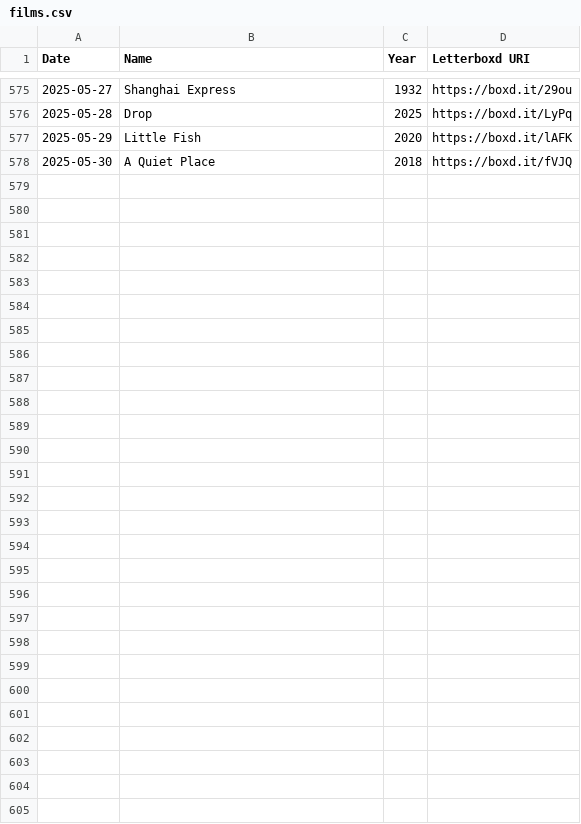
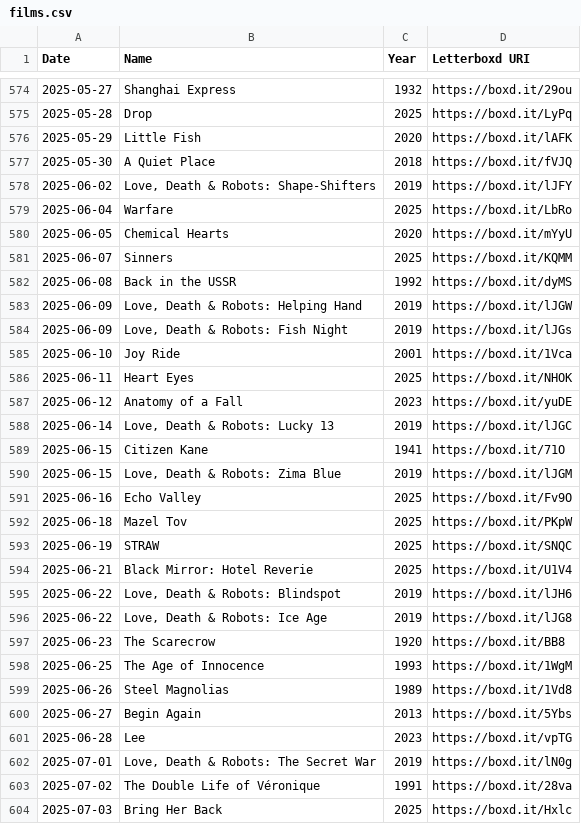
Before and after one commit to AgosVenezia/Letterboxd-aguitov, a CSV file: likes/films.csv, drawn as a sheet; only a part is shown, gaps mark what is left out; the diff covers the shown part only; the diff names each change by its address in the sheet, - before the commit and + after, or states it on an @@ line.

```diff
--- a/likes/films.csv
+++ b/likes/films.csv
+row 578: 2025-06-02 | Love, Death & Robots: Shape-Shifters | 2019 | https://boxd.it/lJFY
+row 579: 2025-06-04 | Warfare | 2025 | https://boxd.it/LbRo
+row 580: 2025-06-05 | Chemical Hearts | 2020 | https://boxd.it/mYyU
+row 581: 2025-06-07 | Sinners | 2025 | https://boxd.it/KQMM
+row 582: 2025-06-08 | Back in the USSR | 1992 | https://boxd.it/dyMS
+row 583: 2025-06-09 | Love, Death & Robots: Helping Hand | 2019 | https://boxd.it/lJGW
+row 584: 2025-06-09 | Love, Death & Robots: Fish Night | 2019 | https://boxd.it/lJGs
+row 585: 2025-06-10 | Joy Ride | 2001 | https://boxd.it/1Vca
+row 586: 2025-06-11 | Heart Eyes | 2025 | https://boxd.it/NHOK
+row 587: 2025-06-12 | Anatomy of a Fall | 2023 | https://boxd.it/yuDE
+row 588: 2025-06-14 | Love, Death & Robots: Lucky 13 | 2019 | https://boxd.it/lJGC
+row 589: 2025-06-15 | Citizen Kane | 1941 | https://boxd.it/71O
+row 590: 2025-06-15 | Love, Death & Robots: Zima Blue | 2019 | https://boxd.it/lJGM
+row 591: 2025-06-16 | Echo Valley | 2025 | https://boxd.it/Fv9O
+row 592: 2025-06-18 | Mazel Tov | 2025 | https://boxd.it/PKpW
+row 593: 2025-06-19 | STRAW | 2025 | https://boxd.it/SNQC
+row 594: 2025-06-21 | Black Mirror: Hotel Reverie | 2025 | https://boxd.it/U1V4
+row 595: 2025-06-22 | Love, Death & Robots: Blindspot | 2019 | https://boxd.it/lJH6
+row 596: 2025-06-22 | Love, Death & Robots: Ice Age | 2019 | https://boxd.it/lJG8
+row 597: 2025-06-23 | The Scarecrow | 1920 | https://boxd.it/BB8
+row 598: 2025-06-25 | The Age of Innocence | 1993 | https://boxd.it/1WgM
+row 599: 2025-06-26 | Steel Magnolias | 1989 | https://boxd.it/1Vd8
+row 600: 2025-06-27 | Begin Again | 2013 | https://boxd.it/5Ybs
+row 601: 2025-06-28 | Lee | 2023 | https://boxd.it/vpTG
+row 602: 2025-07-01 | Love, Death & Robots: The Secret War | 2019 | https://boxd.it/lN0g
+row 603: 2025-07-02 | The Double Life of Véronique | 1991 | https://boxd.it/28va
+row 604: 2025-07-03 | Bring Her Back | 2025 | https://boxd.it/Hxlc
```
Also changed, not shown: 1 removed row and 1 edited cell elsewhere in this file, diary.csv, likes/lists.csv, 31 other files.
